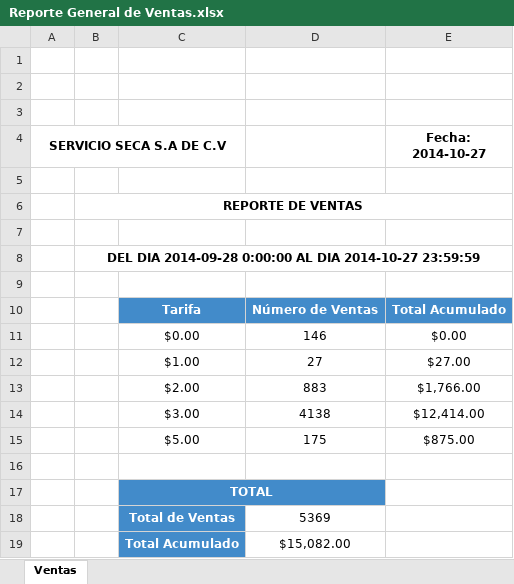
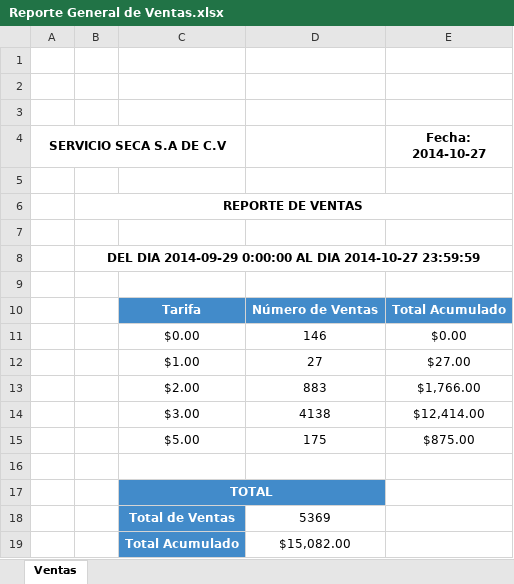
Before and after one commit to cristian69/KernotekV3, an Excel workbook: static/download/admin/Reporte General de Ventas.xlsx, sheet Ventas, drawn as a sheet; values as stored, in another font and other column widths than the file's, no borders; charts and pictures and table styles not drawn; the diff names each change by its address in the sheet, - before the commit and + after, or states it on an @@ line.

```diff
--- a/static/download/admin/Reporte General de Ventas.xlsx (sheet Ventas)
+++ b/static/download/admin/Reporte General de Ventas.xlsx (sheet Ventas)
-B8: DEL DIA 2014-09-28 0:00:00 AL…
+B8: DEL DIA 2014-09-29 0:00:00 AL…
```
Also changed, not shown: static/download/admin/Reporte de Ventas.xlsx, 6 other files.
